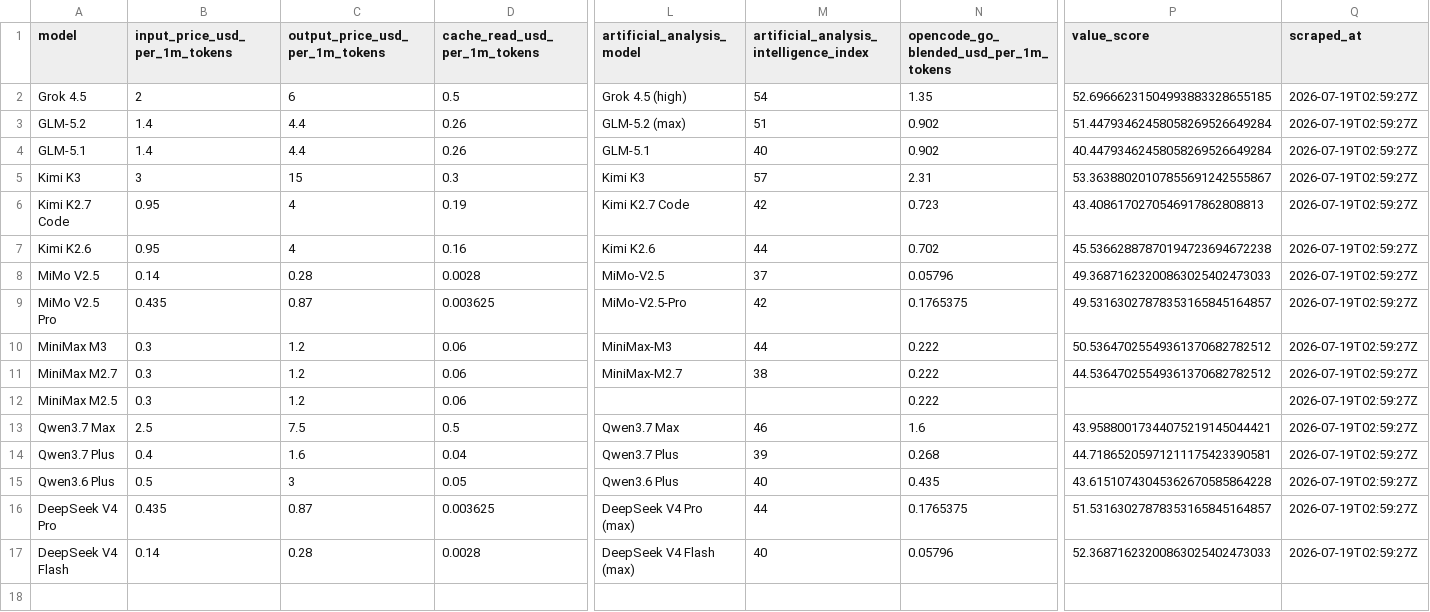
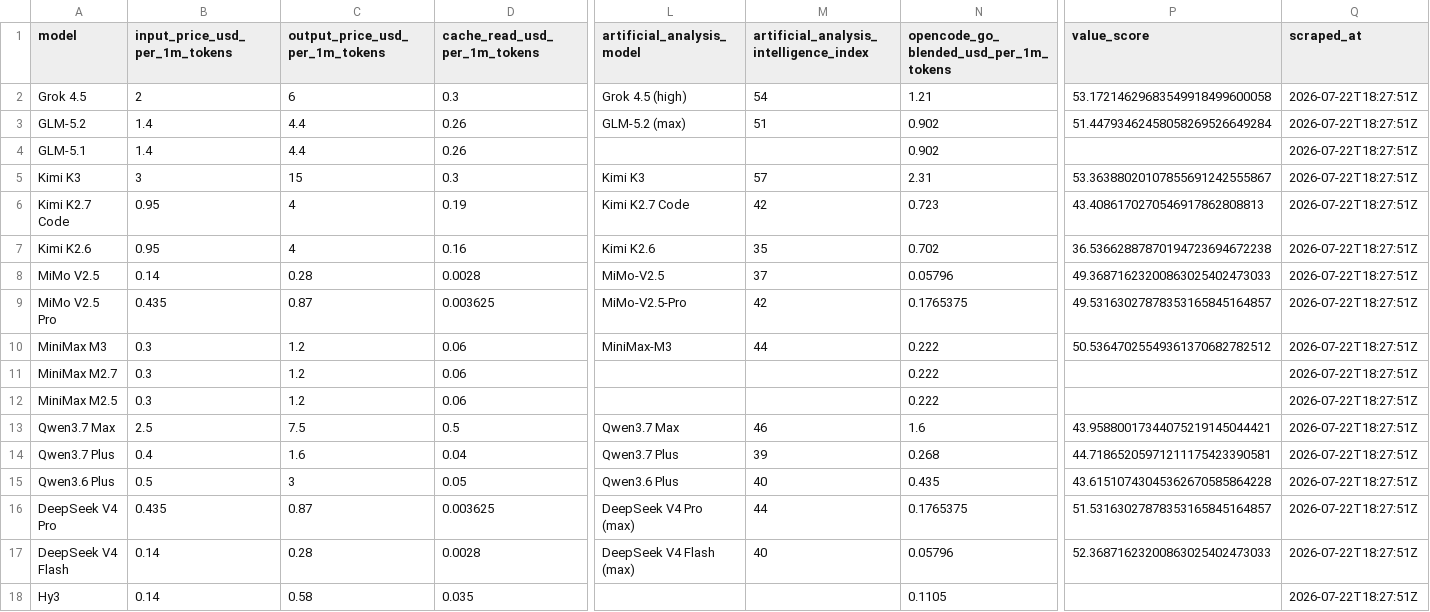
Before and after one commit to joe-salamy/llm-comparison, a CSV file: data/opencode_go.csv, drawn as a sheet; only a part is shown, gaps mark what is left out; rows hold the shown columns only; the diff names each change by its address in the sheet, - before the commit and + after, or states it on an @@ line.

```diff
--- a/data/opencode_go.csv
+++ b/data/opencode_go.csv
-D2 (cache_read_usd_per_1m_tokens): 0.5
+D2 (cache_read_usd_per_1m_tokens): 0.3
-N2: 1.35
+N2: 1.21
-P2 (value_score): 52.69666231504993883328655185
+P2 (value_score): 53.17214629683549918499600058
-Q2:Q17 (scraped_at): 2026-07-19T02:59:27Z
+Q2:Q17 (scraped_at): 2026-07-22T18:27:51Z
-L4 (artificial_analysis_model): GLM-5.1
+L4 (artificial_analysis_model): (empty)
-M4: 40
+M4: (empty)
-P4 (value_score): 40.44793462458058269526649284
+P4 (value_score): (empty)
-M7: 44
+M7: 35
-P7 (value_score): 45.53662887870194723694672238
+P7 (value_score): 36.53662887870194723694672238
-L11 (artificial_analysis_model): MiniMax-M2.7
+L11 (artificial_analysis_model): (empty)
-M11: 38
+M11: (empty)
-P11 (value_score): 44.53647025549361370682782512
+P11 (value_score): (empty)
+row 18: Hy3 | 0.14 | 0.58 | 0.035 |  |  | 0.1105 |  | 2026-07-22T18:27:51Z
```
Also changed, not shown: data/results.csv, 2 other files.
